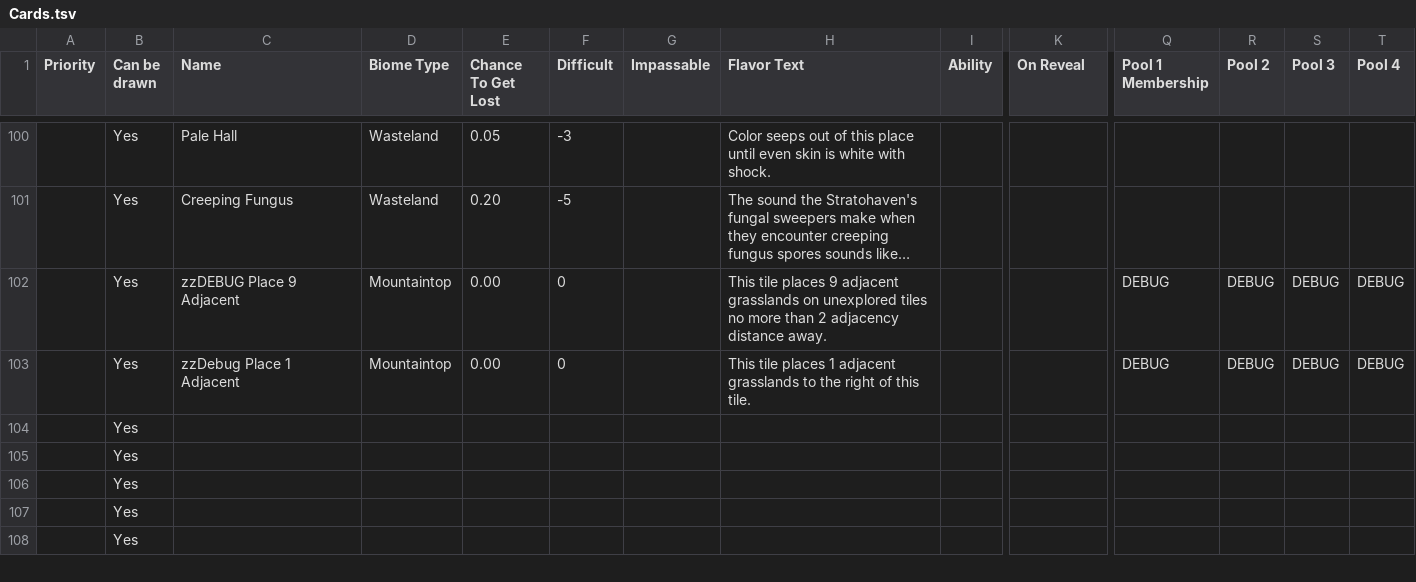
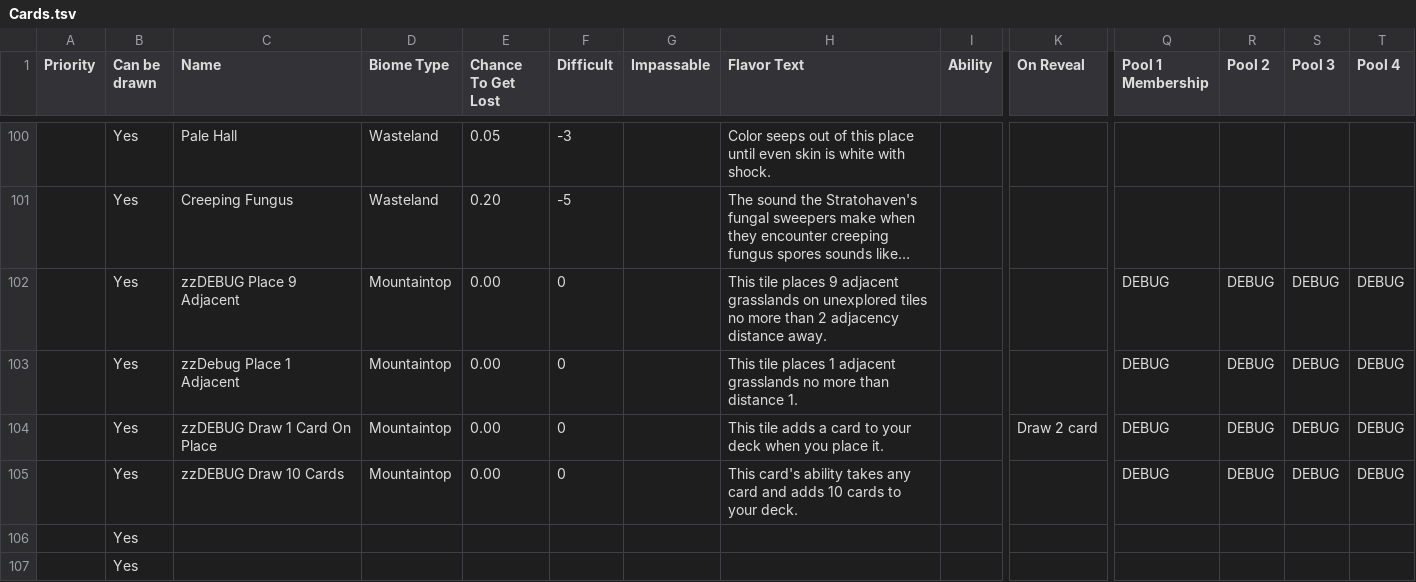
Before and after one commit to AaronLieberman/ggj24-mountain, a TSV file: Mountain/Assets/Editor/CSVs/Cards.tsv, drawn as a sheet; only a part is shown, gaps mark what is left out; the shorter side is filled out with more unchanged rows; long unchanged cells end in …; removed rows and columns are numbered as before the commit, all else as after; rows hold the shown columns only; the diff names each change by its address in the sheet, - before the commit and + after, or states it on an @@ line.

Commit message:
- All CardPool functions can now accept isRevealed when you add cards to the deck. - Card Pools can now use differnet pools per map -  added some drawing card debug tiles

```diff
--- a/Mountain/Assets/Editor/CSVs/Cards.tsv
+++ b/Mountain/Assets/Editor/CSVs/Cards.tsv
-H103 (Flavor Text): …adjacent grasslands to the right of this tile.
+H103 (Flavor Text): …adjacent grasslands no more than distance 1.
-row 104:  | Yes
-row 105:  | Yes
+row 104:  | Yes | zzDEBUG Draw 1 Card On Place | Mountaintop | 0.00 | 0 |  | This tile adds a card to your deck when you place it. |  | Draw 2 card | DEBUG | DEBUG | DEBUG | DEBUG
+row 105:  | Yes | zzDEBUG Draw 10 Cards | Mountaintop | 0.00 | 0 |  | This card's ability takes any card and adds 10 cards to your deck. |  |  | DEBUG | DEBUG | DEBUG | DEBUG
```
Also changed, not shown: 18 other files.
